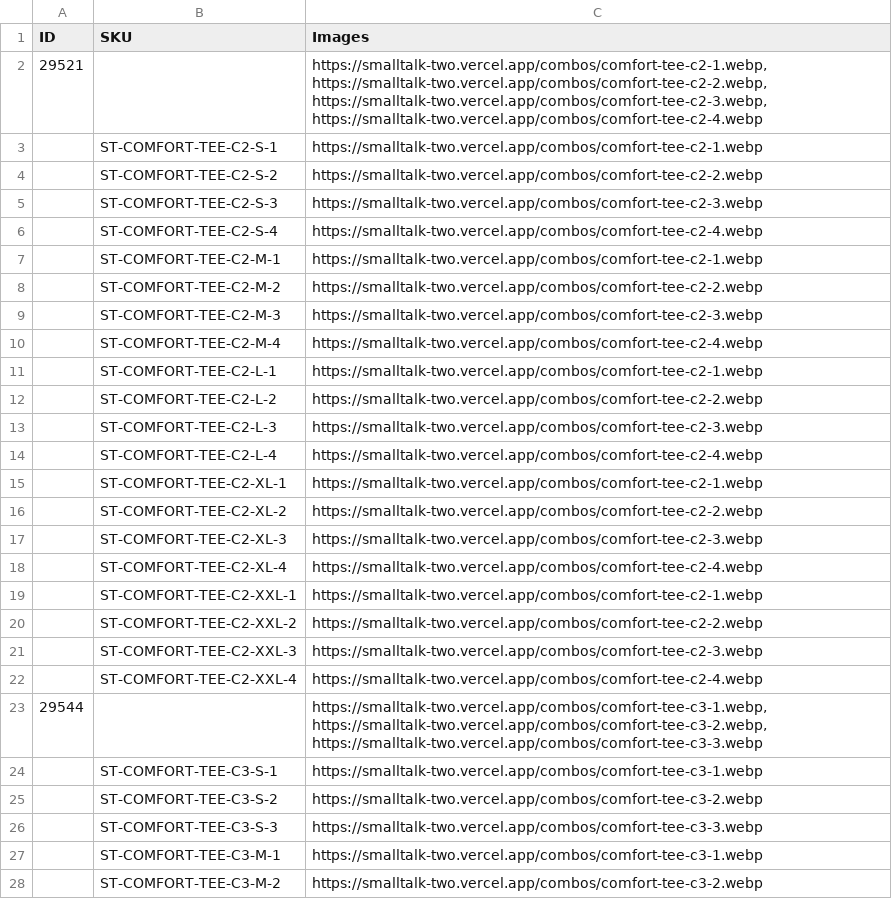
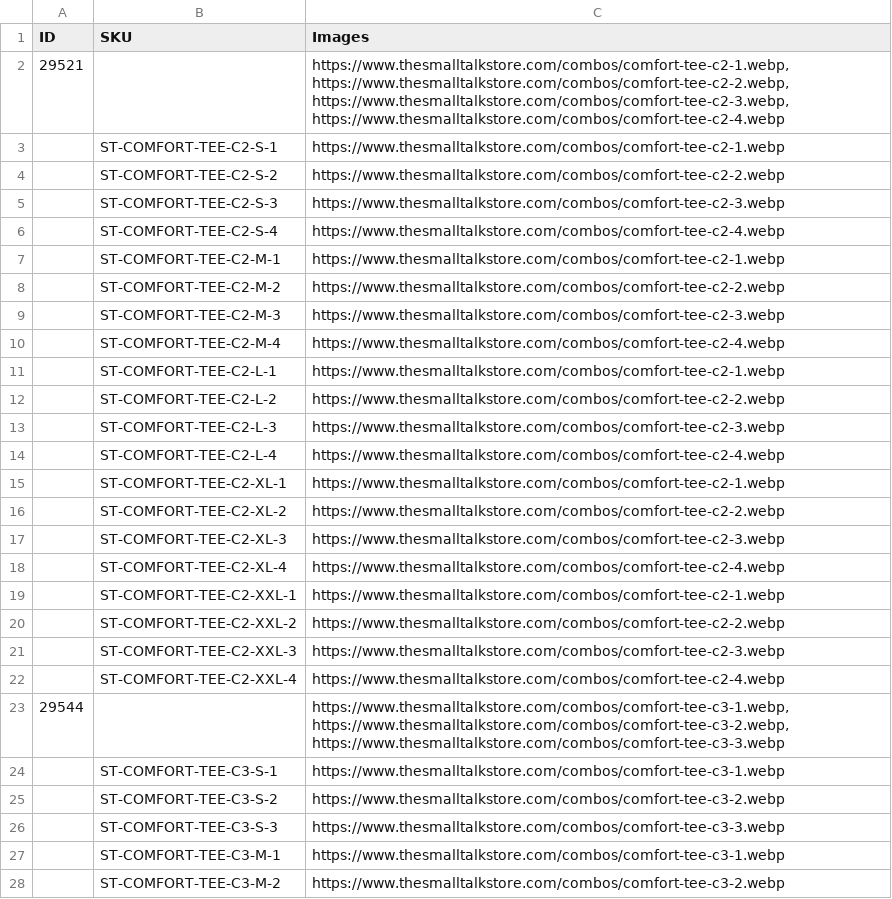
Before and after one commit to Sedawk-Dynamics/smalltalk, a CSV file: wordpress/smalltalk-combo-images.csv, drawn as a sheet; only a part is shown; the diff covers the shown part only.

```diff
--- a/wordpress/smalltalk-combo-images.csv
+++ b/wordpress/smalltalk-combo-images.csv
@@ -1,28 +1,28 @@
 ID,SKU,Images
-29521,,"https://smalltalk-two.vercel.app/combos/comfort-tee-c2-1.webp, https://smalltalk-two.vercel.app/combos/comfort-tee-c2-2.webp, https://smalltalk-two.vercel.app/combos/comfort-tee-c2-3.webp, https://smalltalk-two.vercel.app/combos/comfort-tee-c2-4.webp"
-,ST-COMFORT-TEE-C2-S-1,https://smalltalk-two.vercel.app/combos/comfort-tee-c2-1.webp
-,ST-COMFORT-TEE-C2-S-2,https://smalltalk-two.vercel.app/combos/comfort-tee-c2-2.webp
-,ST-COMFORT-TEE-C2-S-3,https://smalltalk-two.vercel.app/combos/comfort-tee-c2-3.webp
-,ST-COMFORT-TEE-C2-S-4,https://smalltalk-two.vercel.app/combos/comfort-tee-c2-4.webp
-,ST-COMFORT-TEE-C2-M-1,https://smalltalk-two.vercel.app/combos/comfort-tee-c2-1.webp
-,ST-COMFORT-TEE-C2-M-2,https://smalltalk-two.vercel.app/combos/comfort-tee-c2-2.webp
-,ST-COMFORT-TEE-C2-M-3,https://smalltalk-two.vercel.app/combos/comfort-tee-c2-3.webp
-,ST-COMFORT-TEE-C2-M-4,https://smalltalk-two.vercel.app/combos/comfort-tee-c2-4.webp
-,ST-COMFORT-TEE-C2-L-1,https://smalltalk-two.vercel.app/combos/comfort-tee-c2-1.webp
-,ST-COMFORT-TEE-C2-L-2,https://smalltalk-two.vercel.app/combos/comfort-tee-c2-2.webp
-,ST-COMFORT-TEE-C2-L-3,https://smalltalk-two.vercel.app/combos/comfort-tee-c2-3.webp
-,ST-COMFORT-TEE-C2-L-4,https://smalltalk-two.vercel.app/combos/comfort-tee-c2-4.webp
-,ST-COMFORT-TEE-C2-XL-1,https://smalltalk-two.vercel.app/combos/comfort-tee-c2-1.webp
-,ST-COMFORT-TEE-C2-XL-2,https://smalltalk-two.vercel.app/combos/comfort-tee-c2-2.webp
-,ST-COMFORT-TEE-C2-XL-3,https://smalltalk-two.vercel.app/combos/comfort-tee-c2-3.webp
-,ST-COMFORT-TEE-C2-XL-4,https://smalltalk-two.vercel.app/combos/comfort-tee-c2-4.webp
-,ST-COMFORT-TEE-C2-XXL-1,https://smalltalk-two.vercel.app/combos/comfort-tee-c2-1.webp
-,ST-COMFORT-TEE-C2-XXL-2,https://smalltalk-two.vercel.app/combos/comfort-tee-c2-2.webp
-,ST-COMFORT-TEE-C2-XXL-3,https://smalltalk-two.vercel.app/combos/comfort-tee-c2-3.webp
-,ST-COMFORT-TEE-C2-XXL-4,https://smalltalk-two.vercel.app/combos/comfort-tee-c2-4.webp
-29544,,"https://smalltalk-two.vercel.app/combos/comfort-tee-c3-1.webp, https://smalltalk-two.vercel.app/combos/comfort-tee-c3-2.webp, https://smalltalk-two.vercel.app/combos/comfort-tee-c3-3.webp"
-,ST-COMFORT-TEE-C3-S-1,https://smalltalk-two.vercel.app/combos/comfort-tee-c3-1.webp
-,ST-COMFORT-TEE-C3-S-2,https://smalltalk-two.vercel.app/combos/comfort-tee-c3-2.webp
-,ST-COMFORT-TEE-C3-S-3,https://smalltalk-two.vercel.app/combos/comfort-tee-c3-3.webp
-,ST-COMFORT-TEE-C3-M-1,https://smalltalk-two.vercel.app/combos/comfort-tee-c3-1.webp
-,ST-COMFORT-TEE-C3-M-2,https://smalltalk-two.vercel.app/combos/comfort-tee-c3-2.webp
+29521,,"https://www.thesmalltalkstore.com/combos/comfort-tee-c2-1.webp, https://www.thesmalltalkstore.com/combos/comfort-tee-c2-2.webp, https://www.thesmalltalkstore.com/combos/comfort-tee-c2-3.webp, https://www.thesmalltalkstore.com/combos/comfort-tee-c2-4.webp"
+,ST-COMFORT-TEE-C2-S-1,https://www.thesmalltalkstore.com/combos/comfort-tee-c2-1.webp
+,ST-COMFORT-TEE-C2-S-2,https://www.thesmalltalkstore.com/combos/comfort-tee-c2-2.webp
+,ST-COMFORT-TEE-C2-S-3,https://www.thesmalltalkstore.com/combos/comfort-tee-c2-3.webp
+,ST-COMFORT-TEE-C2-S-4,https://www.thesmalltalkstore.com/combos/comfort-tee-c2-4.webp
+,ST-COMFORT-TEE-C2-M-1,https://www.thesmalltalkstore.com/combos/comfort-tee-c2-1.webp
+,ST-COMFORT-TEE-C2-M-2,https://www.thesmalltalkstore.com/combos/comfort-tee-c2-2.webp
+,ST-COMFORT-TEE-C2-M-3,https://www.thesmalltalkstore.com/combos/comfort-tee-c2-3.webp
+,ST-COMFORT-TEE-C2-M-4,https://www.thesmalltalkstore.com/combos/comfort-tee-c2-4.webp
+,ST-COMFORT-TEE-C2-L-1,https://www.thesmalltalkstore.com/combos/comfort-tee-c2-1.webp
+,ST-COMFORT-TEE-C2-L-2,https://www.thesmalltalkstore.com/combos/comfort-tee-c2-2.webp
+,ST-COMFORT-TEE-C2-L-3,https://www.thesmalltalkstore.com/combos/comfort-tee-c2-3.webp
+,ST-COMFORT-TEE-C2-L-4,https://www.thesmalltalkstore.com/combos/comfort-tee-c2-4.webp
+,ST-COMFORT-TEE-C2-XL-1,https://www.thesmalltalkstore.com/combos/comfort-tee-c2-1.webp
+,ST-COMFORT-TEE-C2-XL-2,https://www.thesmalltalkstore.com/combos/comfort-tee-c2-2.webp
+,ST-COMFORT-TEE-C2-XL-3,https://www.thesmalltalkstore.com/combos/comfort-tee-c2-3.webp
+,ST-COMFORT-TEE-C2-XL-4,https://www.thesmalltalkstore.com/combos/comfort-tee-c2-4.webp
+,ST-COMFORT-TEE-C2-XXL-1,https://www.thesmalltalkstore.com/combos/comfort-tee-c2-1.webp
+,ST-COMFORT-TEE-C2-XXL-2,https://www.thesmalltalkstore.com/combos/comfort-tee-c2-2.webp
+,ST-COMFORT-TEE-C2-XXL-3,https://www.thesmalltalkstore.com/combos/comfort-tee-c2-3.webp
+,ST-COMFORT-TEE-C2-XXL-4,https://www.thesmalltalkstore.com/combos/comfort-tee-c2-4.webp
+29544,,"https://www.thesmalltalkstore.com/combos/comfort-tee-c3-1.webp, https://www.thesmalltalkstore.com/combos/comfort-tee-c3-2.webp, https://www.thesmalltalkstore.com/combos/comfort-tee-c3-3.webp"
+,ST-COMFORT-TEE-C3-S-1,https://www.thesmalltalkstore.com/combos/comfort-tee-c3-1.webp
+,ST-COMFORT-TEE-C3-S-2,https://www.thesmalltalkstore.com/combos/comfort-tee-c3-2.webp
+,ST-COMFORT-TEE-C3-S-3,https://www.thesmalltalkstore.com/combos/comfort-tee-c3-3.webp
+,ST-COMFORT-TEE-C3-M-1,https://www.thesmalltalkstore.com/combos/comfort-tee-c3-1.webp
+,ST-COMFORT-TEE-C3-M-2,https://www.thesmalltalkstore.com/combos/comfort-tee-c3-2.webp
```
Also changed, not shown: 126 edited cells elsewhere in this file, 9 other files.
